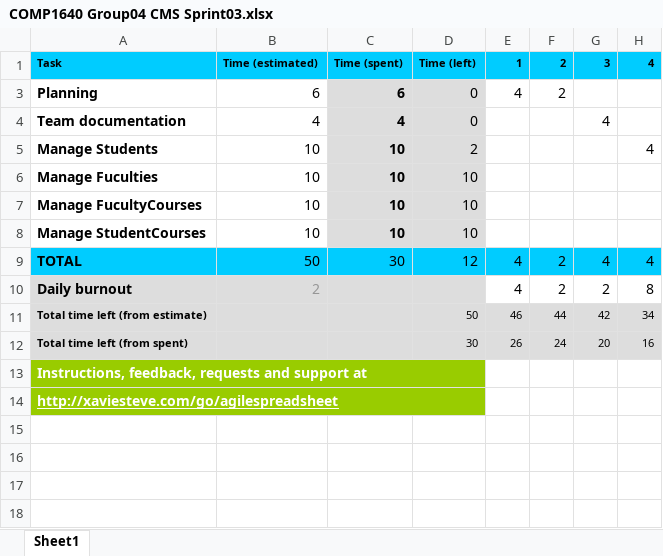
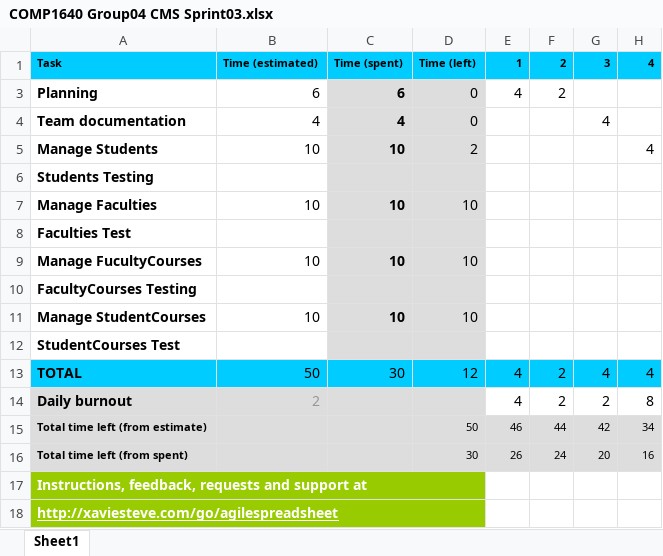
Before and after one commit to khanhtt0310/comp1640_group04_repository, an Excel workbook: Documents/COMP1640 Group04 CMS Sprint03.xlsx, sheet Sheet1, drawn as a sheet; only a part is shown; values as stored, in another font and other column widths than the file's, no borders; charts and pictures and conditional formats not drawn; addresses are those after the commit; rows hold the shown columns only; the diff names each change by its address in the sheet, - before the commit and + after, or states it on an @@ line.

Commit message:
Update sprint 3

```diff
--- a/Documents/COMP1640 Group04 CMS Sprint03.xlsx (sheet Sheet1)
+++ b/Documents/COMP1640 Group04 CMS Sprint03.xlsx (sheet Sheet1)
+row 6: Students Testing
-A7: Manage Fuculties
+A7: Manage Faculties
+row 8: Faculties Test
+row 10: FacultyCourses Testing
+row 12: StudentCourses Test
```
Also changed, not shown: formulas that keep their value, charts or pictures, 56 other files.
